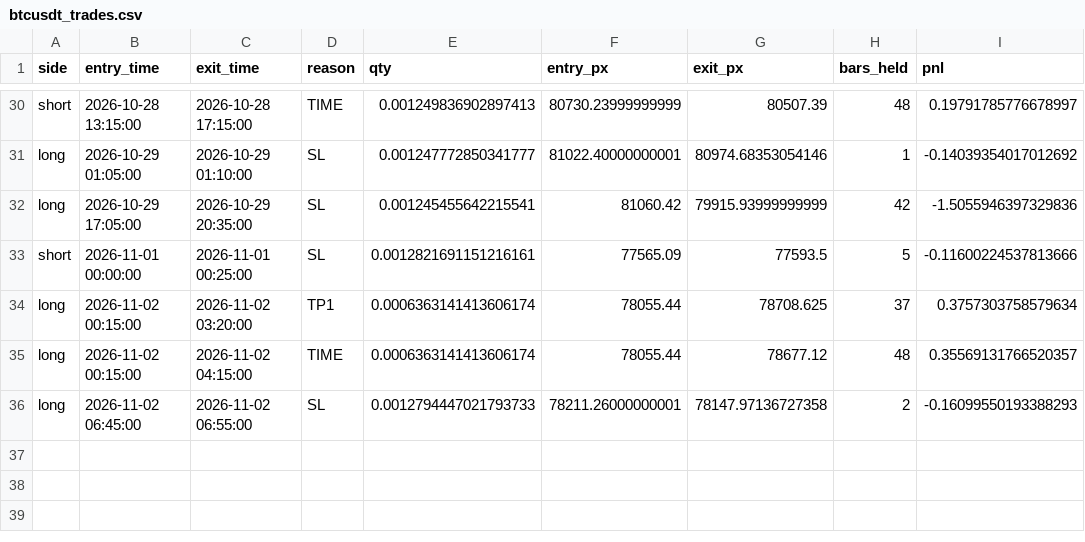
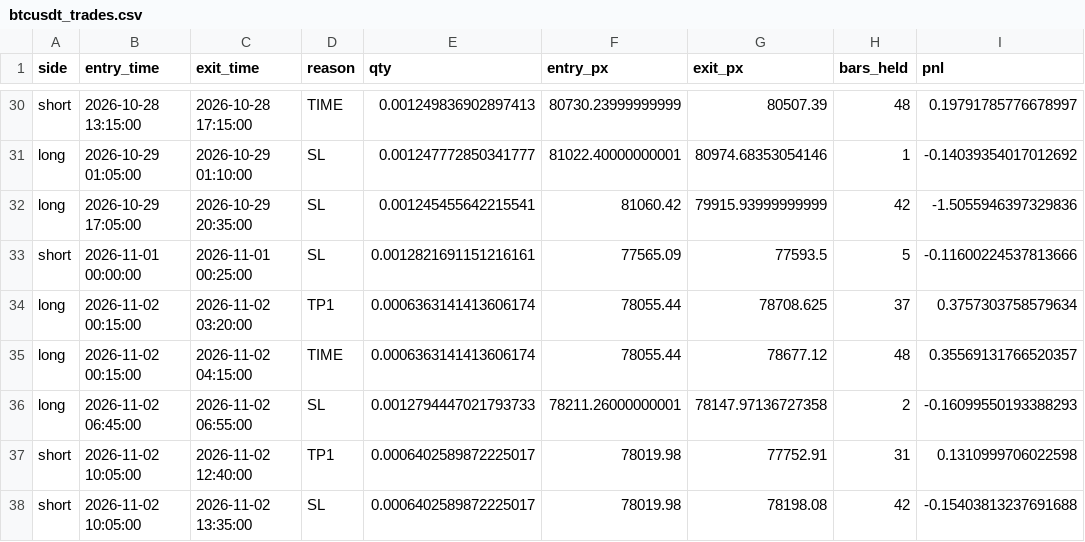
Before and after one commit to AmanSingh1812/btcusdt-scalper-highfreq-paper-trading, a CSV file: data/btcusdt_trades.csv, drawn as a sheet; only a part is shown, gaps mark what is left out.

```diff
--- a/data/btcusdt_trades.csv
+++ b/data/btcusdt_trades.csv
@@ -36 +36,3 @@ long,2026-11-02 00:15:00,2026-11-02 04:15:00,TIME,0.0006363141413606174,78055.44
 long,2026-11-02 06:45:00,2026-11-02 06:55:00,SL,0.0012794447021793733,78211.26000000001,78147.97136727358,2,-0.16099550193388293
+short,2026-11-02 10:05:00,2026-11-02 12:40:00,TP1,0.0006402589872225017,78019.98,77752.91,31,0.1310999706022598
+short,2026-11-02 10:05:00,2026-11-02 13:35:00,SL,0.0006402589872225017,78019.98,78198.08,42,-0.15403813237691688
```
Also changed, not shown: 3 other files.
